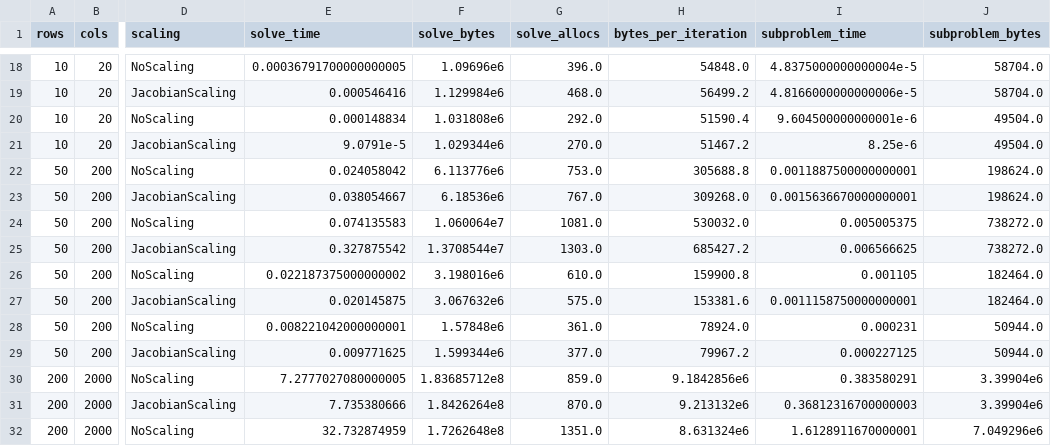
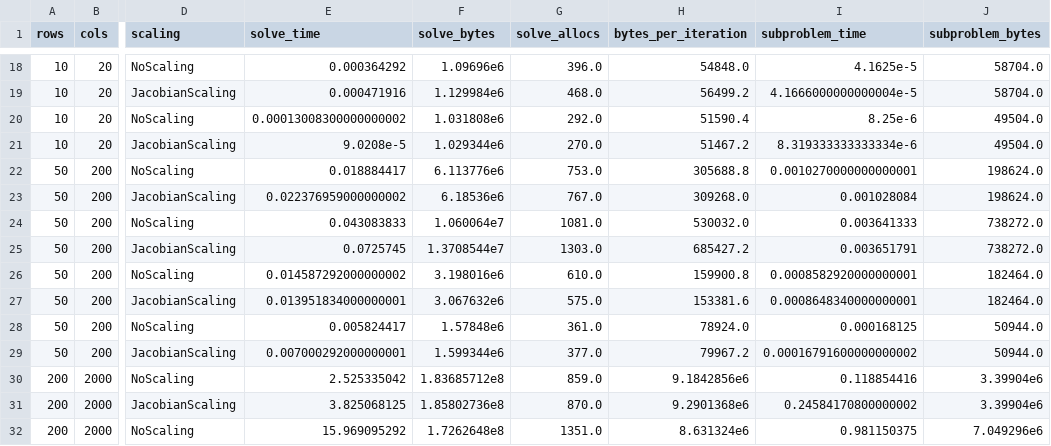
Before and after one commit to ChrisRackauckas-Claude/TrustRegionLeastSquares.jl, a CSV file: benchmark/results/allocations.csv, drawn as a sheet; only a part is shown, gaps mark what is left out; the diff covers the shown part only; the diff names each change by its address in the sheet, - before the commit and + after, or states it on an @@ line.

```diff
--- a/benchmark/results/allocations.csv
+++ b/benchmark/results/allocations.csv
-E18 (solve_time): 0.00036791700000000005
+E18 (solve_time): 0.000364292
-I18 (subproblem_time): 4.8375000000000004e-5
+I18 (subproblem_time): 4.1625e-5
-E19 (solve_time): 0.000546416
+E19 (solve_time): 0.000471916
-I19 (subproblem_time): 4.8166000000000006e-5
+I19 (subproblem_time): 4.1666000000000004e-5
-E20 (solve_time): 0.000148834
+E20 (solve_time): 0.00013008300000000002
-I20 (subproblem_time): 9.604500000000001e-6
+I20 (subproblem_time): 8.25e-6
-E21 (solve_time): 9.0791e-5
+E21 (solve_time): 9.0208e-5
-I21 (subproblem_time): 8.25e-6
+I21 (subproblem_time): 8.319333333333334e-6
-E22 (solve_time): 0.024058042
+E22 (solve_time): 0.018884417
-I22 (subproblem_time): 0.0011887500000000001
+I22 (subproblem_time): 0.0010270000000000001
-E23 (solve_time): 0.038054667
+E23 (solve_time): 0.022376959000000002
-I23 (subproblem_time): 0.0015636670000000001
+I23 (subproblem_time): 0.001028084
-E24 (solve_time): 0.074135583
+E24 (solve_time): 0.043083833
-I24 (subproblem_time): 0.005005375
+I24 (subproblem_time): 0.003641333
-E25 (solve_time): 0.327875542
+E25 (solve_time): 0.0725745
-I25 (subproblem_time): 0.006566625
+I25 (subproblem_time): 0.003651791
-E26 (solve_time): 0.022187375000000002
+E26 (solve_time): 0.014587292000000002
-I26 (subproblem_time): 0.001105
+I26 (subproblem_time): 0.0008582920000000001
-E27 (solve_time): 0.020145875
+E27 (solve_time): 0.013951834000000001
-I27 (subproblem_time): 0.0011158750000000001
+I27 (subproblem_time): 0.0008648340000000001
-E28 (solve_time): 0.008221042000000001
+E28 (solve_time): 0.005824417
-I28 (subproblem_time): 0.000231
+I28 (subproblem_time): 0.000168125
-E29 (solve_time): 0.009771625
+E29 (solve_time): 0.007000292000000001
-I29 (subproblem_time): 0.000227125
+I29 (subproblem_time): 0.00016791600000000002
-E30 (solve_time): 7.2777027080000005
+E30 (solve_time): 2.525335042
-I30 (subproblem_time): 0.383580291
+I30 (subproblem_time): 0.118854416
-E31 (solve_time): 7.735380666
+E31 (solve_time): 3.825068125
-F31 (solve_bytes): 1.8426264e8
+F31 (solve_bytes): 1.85802736e8
-H31 (bytes_per_iteration): 9.213132e6
+H31 (bytes_per_iteration): 9.2901368e6
-I31 (subproblem_time): 0.36812316700000003
+I31 (subproblem_time): 0.24584170800000002
-E32 (solve_time): 32.732874959
+E32 (solve_time): 15.969095292
-I32 (subproblem_time): 1.6128911670000001
+I32 (subproblem_time): 0.981150375
```
Also changed, not shown: 46 edited cells elsewhere in this file, 1 other file.
